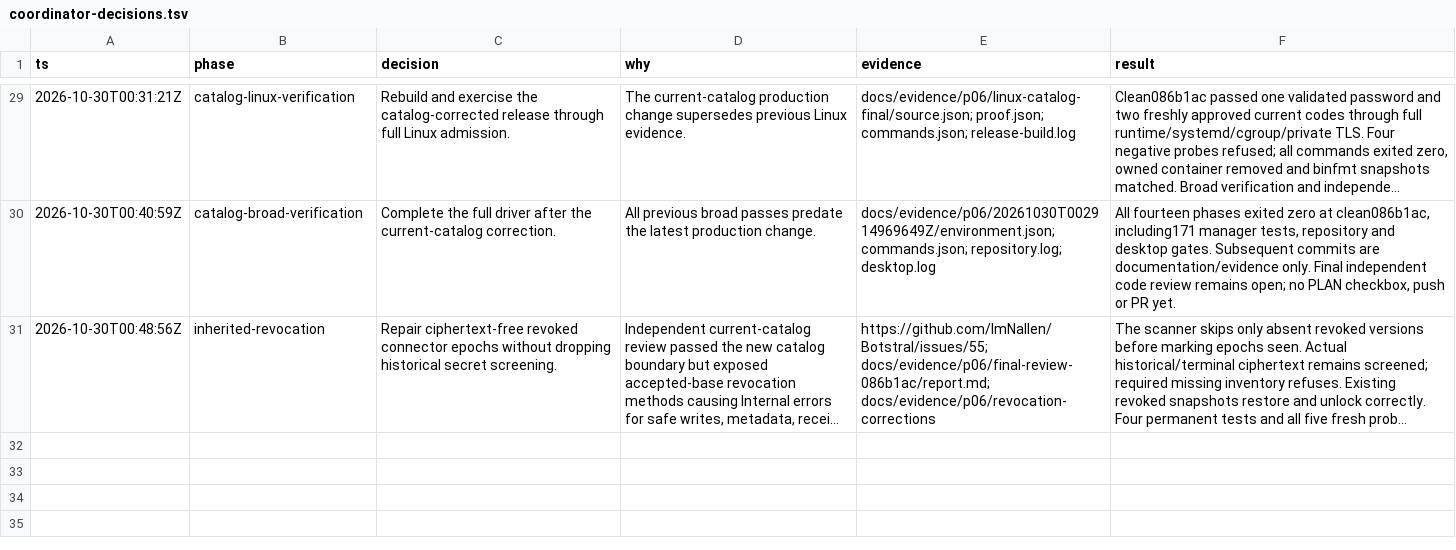
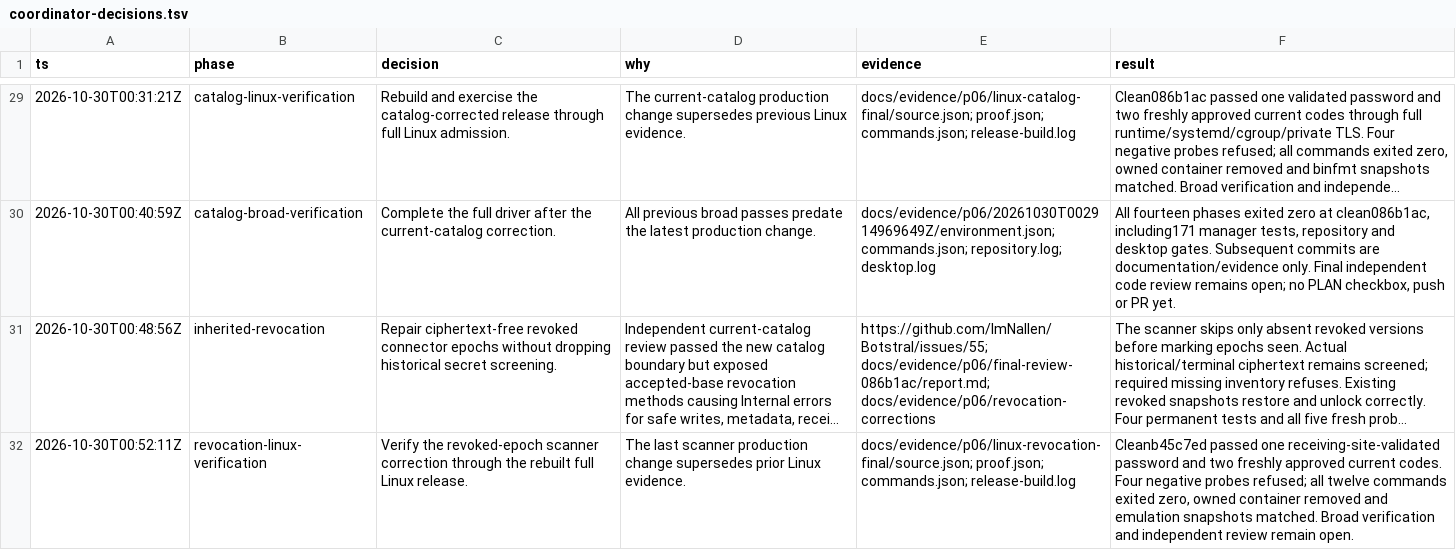
Before and after one commit to ImNallen/Botstral, a TSV file: docs/evidence/p06/coordinator-decisions.tsv, drawn as a sheet; only a part is shown, gaps mark what is left out; long unchanged cells end in …; the diff names each change by its address in the sheet, - before the commit and + after, or states it on an @@ line.

Commit message:
test(vault): record Linux acceptance after revoked-epoch correction

```diff
--- a/docs/evidence/p06/coordinator-decisions.tsv
+++ b/docs/evidence/p06/coordinator-decisions.tsv
+row 32: 2026-10-30T00:52:11Z | revocation-linux-verification | Verify the revoked-epoch scanner correction through the rebuilt full Linux release. | The last scanner production change supersedes prior Linux evidence. | docs/evidence/p06/linux-revocation-final/source.json; proof.json; commands.json; release-build.log | Cleanb45c7ed passed one receiving-site-validated password and two freshly approved current codes. Four negative probes refused; all twelve commands exited zero, owned container removed and emulation snapshots matched. Broad verification and independent review remain open.
```
Also changed, not shown: 17 other files.
